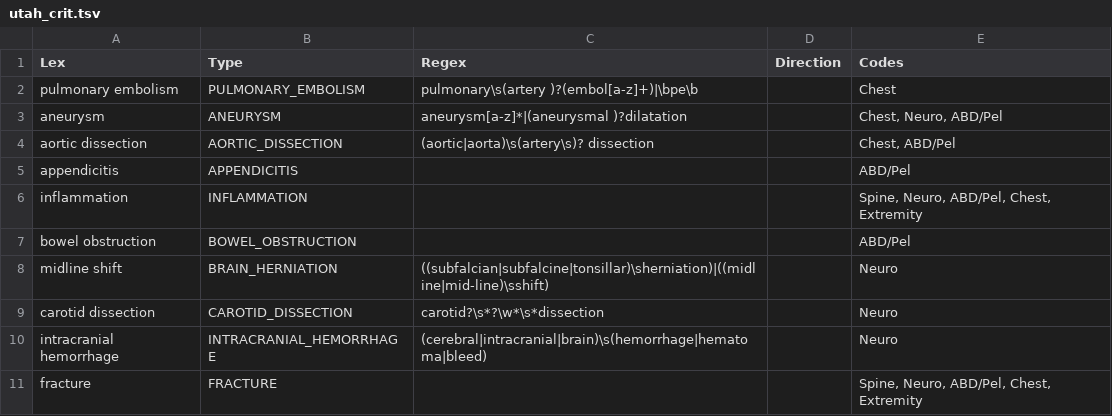
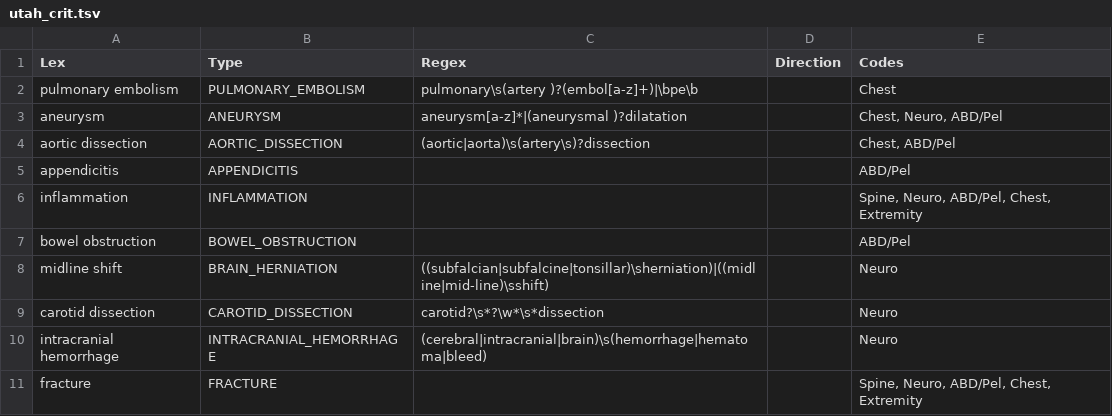
Before and after one commit to chapmanbe/pyConTextNLP, a TSV file: KB/utah_crit.tsv, drawn as a sheet; only a part is shown.

Commit message:
fixed extra white space problem in aortic dissection regex

```diff
--- a/KB/utah_crit.tsv
+++ b/KB/utah_crit.tsv
@@ -3,3 +3,3 @@ pulmonary embolism	PULMONARY_EMBOLISM	pulmonary\s(artery )?(embol[a-z]+)|\bpe\b
 aneurysm	ANEURYSM	aneurysm[a-z]*|(aneurysmal )?dilatation		"Chest, Neuro, ABD/Pel"
-aortic dissection	AORTIC_DISSECTION	(aortic|aorta)\s(artery\s)? dissection		"Chest, ABD/Pel"
+aortic dissection	AORTIC_DISSECTION	(aortic|aorta)\s(artery\s)?dissection		"Chest, ABD/Pel"
 appendicitis	APPENDICITIS			ABD/Pel
```
